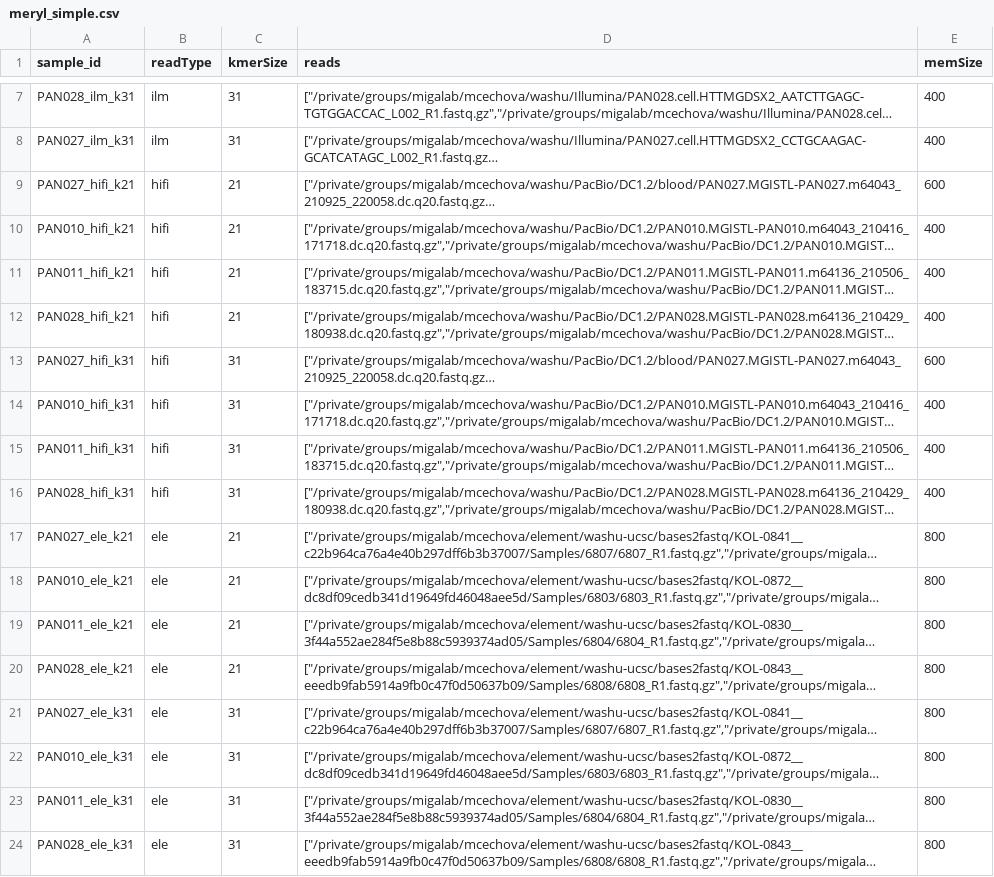
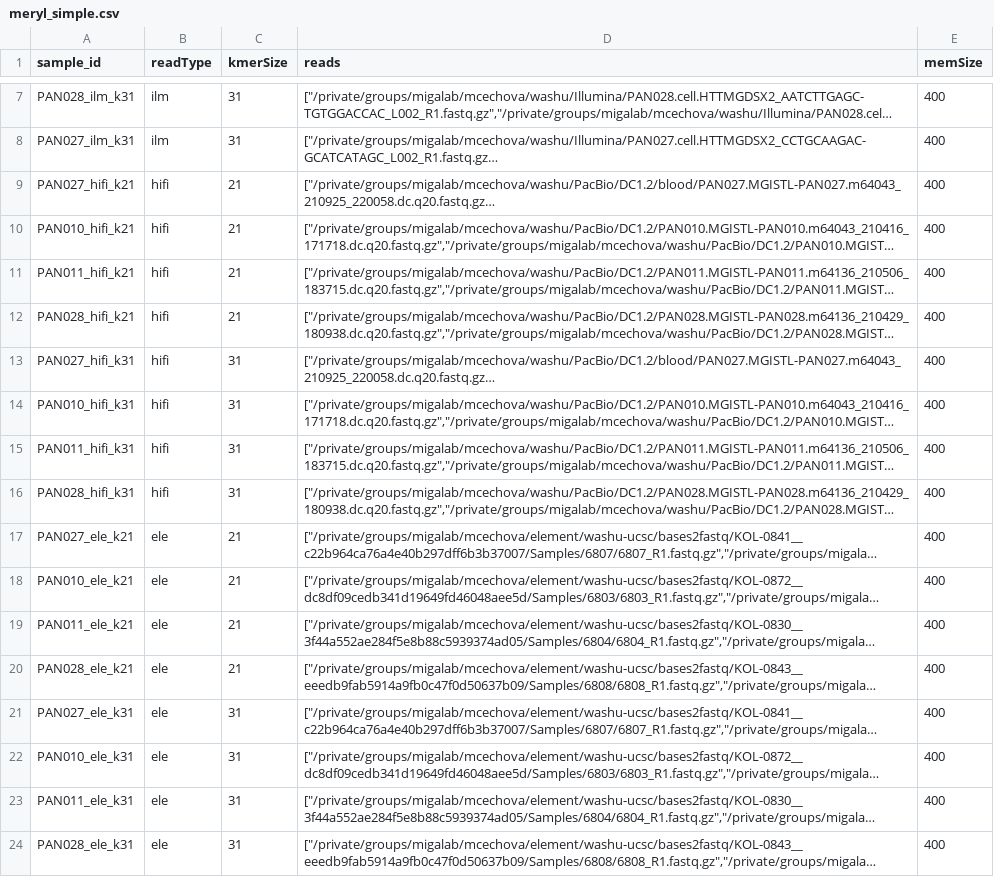
Before and after one commit to miramastoras/phoenix_batch_submissions, a CSV file: workflows/meryl_simple/meryl_simple.csv, drawn as a sheet; only a part is shown, gaps mark what is left out; long unchanged cells end in …; the diff names each change by its address in the sheet, - before the commit and + after, or states it on an @@ line.

```diff
--- a/workflows/meryl_simple/meryl_simple.csv
+++ b/workflows/meryl_simple/meryl_simple.csv
-E9 (memSize): 600
+E9 (memSize): 400
-E13 (memSize): 600
+E13 (memSize): 400
-E17:E24 (memSize): 800
+E17:E24 (memSize): 400
```
Also changed, not shown: 11 other files.
